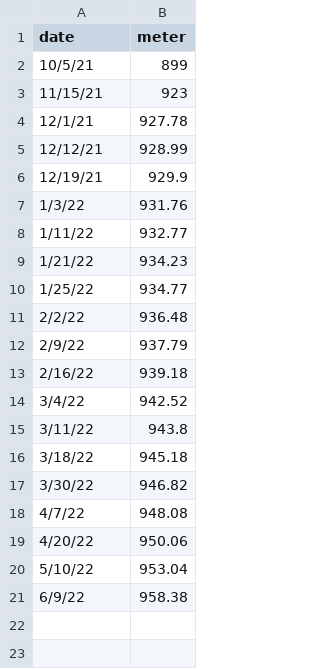
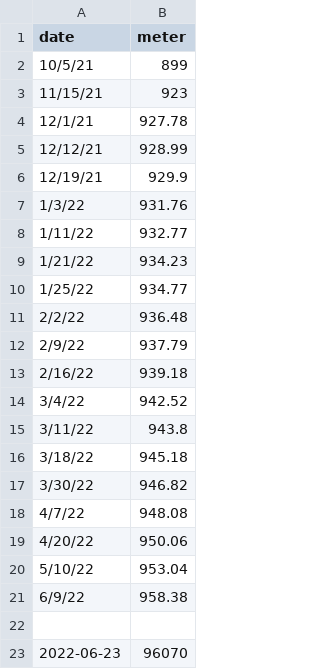
Before and after one commit to zrottman/data-exploration, a CSV file: data/water.csv, drawn as a sheet; the diff names each change by its address in the sheet, - before the commit and + after, or states it on an @@ line.

Commit message:
Update water data

```diff
--- a/data/water.csv
+++ b/data/water.csv
+row 22: (empty)
+row 23: 2022-06-23 | 96070
```
